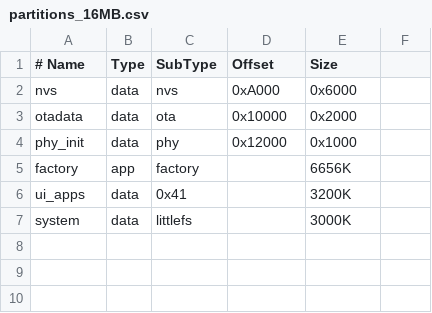
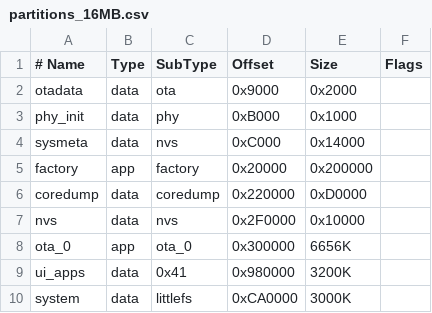
Before and after one commit to esp-mosaico/esp-mosaico-claw, a CSV file: partitions_16MB.csv, drawn as a sheet.

```diff
--- a/partitions_16MB.csv
+++ b/partitions_16MB.csv
@@ -1,7 +1,10 @@
-# Name,    Type, SubType, Offset,   Size
-nvs,       data, nvs,     0xA000,   0x6000
-otadata,   data, ota,     0x10000,  0x2000
-phy_init,  data, phy,     0x12000,  0x1000
-factory,   app,  factory,         ,   6656K
-ui_apps,   data, 0x41,            ,   3200K
-system,    data, littlefs,        ,   3000K
+# Name,    Type, SubType, Offset,    Size,      Flags
+otadata,   data, ota,     0x9000,    0x2000,
+phy_init,  data, phy,     0xB000,    0x1000,
+sysmeta,   data, nvs,     0xC000,    0x14000,
+factory,   app,  factory, 0x20000,   0x200000,
+coredump,  data, coredump,0x220000,  0xD0000,
+nvs,       data, nvs,     0x2F0000,  0x10000,
+ota_0,     app,  ota_0,   0x300000,  6656K,
+ui_apps,   data, 0x41,    0x980000,  3200K,
+system,    data, littlefs,0xCA0000,  3000K,
```
Also changed, not shown: 26 other files.
